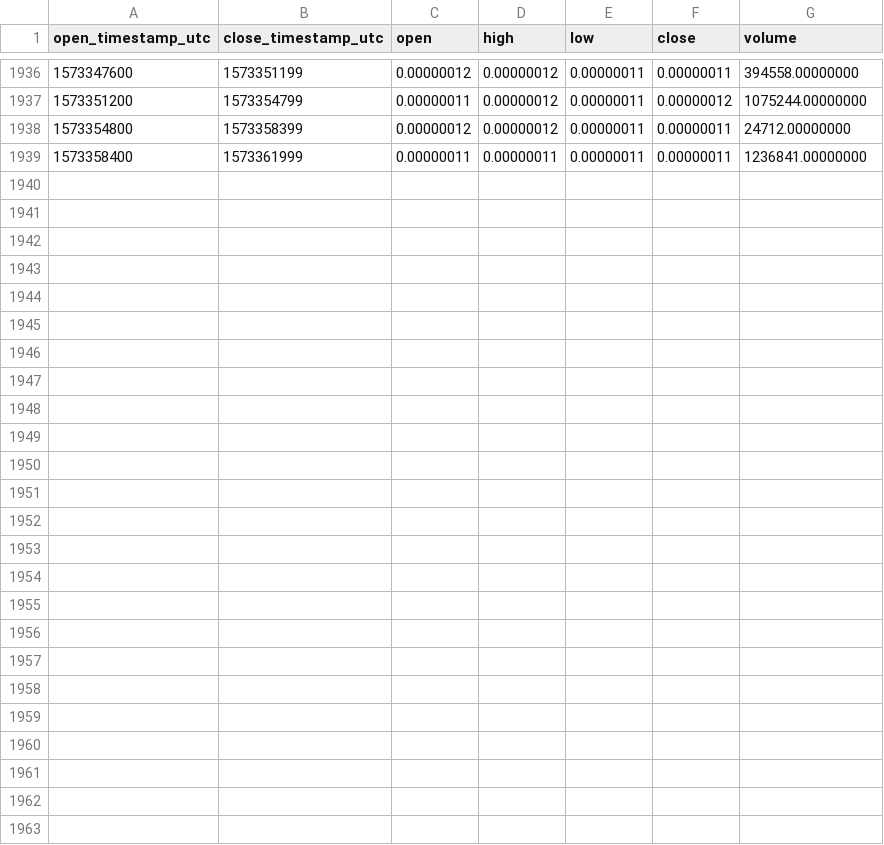
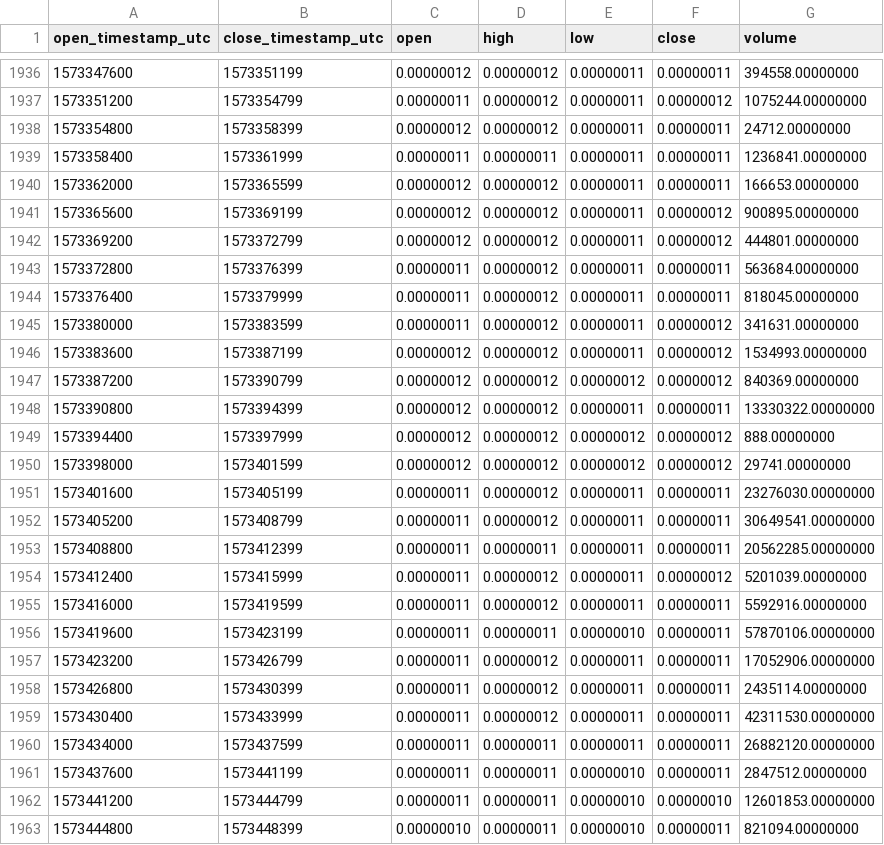
Before and after one commit to cryptobigbro/binance-COCOSBTC, a CSV file: binance-COCOSBTC-1h.csv, drawn as a sheet; only a part is shown, gaps mark what is left out.

Commit message:
Update OHLCV data.

```diff
--- a/binance-COCOSBTC-1h.csv
+++ b/binance-COCOSBTC-1h.csv
@@ -1939 +1939,25 @@ open_timestamp_utc,close_timestamp_utc,open,high,low,close,volume
 1573358400,1573361999,0.00000011,0.00000011,0.00000011,0.00000011,1236841.00000000
+1573362000,1573365599,0.00000012,0.00000012,0.00000011,0.00000011,166653.00000000
+1573365600,1573369199,0.00000012,0.00000012,0.00000011,0.00000012,900895.00000000
+1573369200,1573372799,0.00000012,0.00000012,0.00000011,0.00000012,444801.00000000
+1573372800,1573376399,0.00000011,0.00000012,0.00000011,0.00000011,563684.00000000
+1573376400,1573379999,0.00000011,0.00000012,0.00000011,0.00000011,818045.00000000
+1573380000,1573383599,0.00000011,0.00000012,0.00000011,0.00000012,341631.00000000
+1573383600,1573387199,0.00000012,0.00000012,0.00000011,0.00000012,1534993.00000000
+1573387200,1573390799,0.00000012,0.00000012,0.00000012,0.00000012,840369.00000000
+1573390800,1573394399,0.00000012,0.00000012,0.00000011,0.00000011,13330322.00000000
+1573394400,1573397999,0.00000012,0.00000012,0.00000012,0.00000012,888.00000000
+1573398000,1573401599,0.00000012,0.00000012,0.00000012,0.00000012,29741.00000000
+1573401600,1573405199,0.00000011,0.00000012,0.00000011,0.00000011,23276030.00000000
+1573405200,1573408799,0.00000011,0.00000012,0.00000011,0.00000011,30649541.00000000
+1573408800,1573412399,0.00000011,0.00000011,0.00000011,0.00000011,20562285.00000000
+1573412400,1573415999,0.00000011,0.00000012,0.00000011,0.00000012,5201039.00000000
+1573416000,1573419599,0.00000011,0.00000012,0.00000011,0.00000011,5592916.00000000
+1573419600,1573423199,0.00000011,0.00000011,0.00000010,0.00000011,57870106.00000000
+1573423200,1573426799,0.00000011,0.00000012,0.00000011,0.00000011,17052906.00000000
+1573426800,1573430399,0.00000011,0.00000012,0.00000011,0.00000011,2435114.00000000
+1573430400,1573433999,0.00000011,0.00000012,0.00000011,0.00000011,42311530.00000000
+1573434000,1573437599,0.00000011,0.00000011,0.00000011,0.00000011,26882120.00000000
+1573437600,1573441199,0.00000011,0.00000011,0.00000010,0.00000011,2847512.00000000
+1573441200,1573444799,0.00000011,0.00000011,0.00000010,0.00000010,12601853.00000000
+1573444800,1573448399,0.00000010,0.00000011,0.00000010,0.00000011,821094.00000000
```
Also changed, not shown: binance-COCOSBTC-1d.csv.
